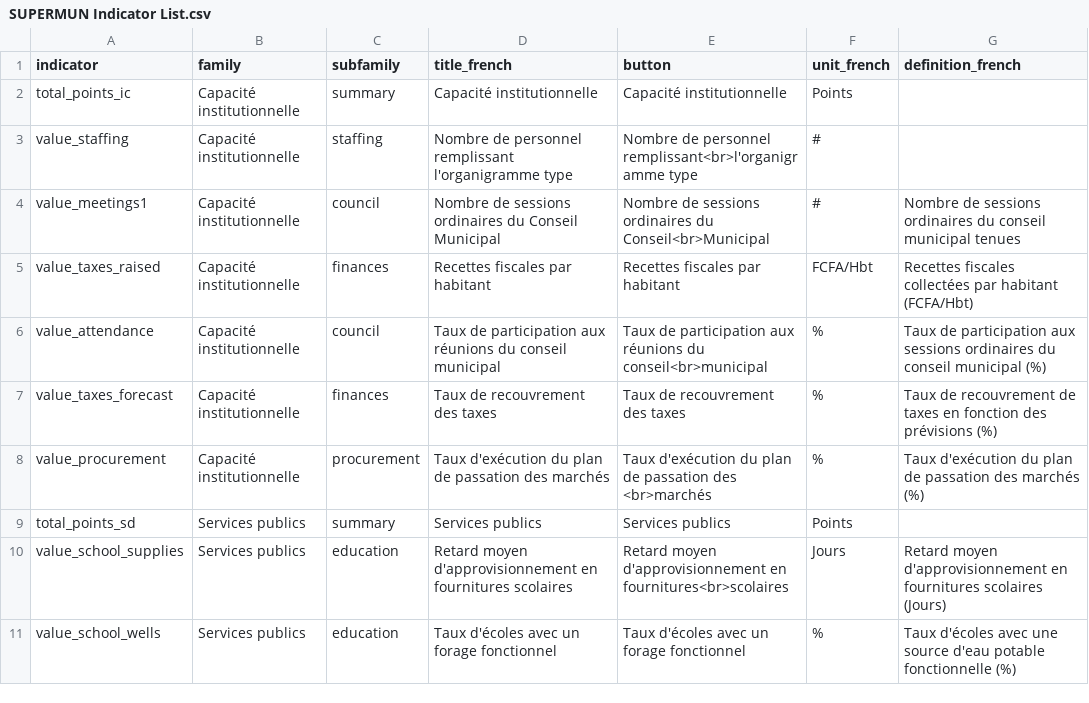
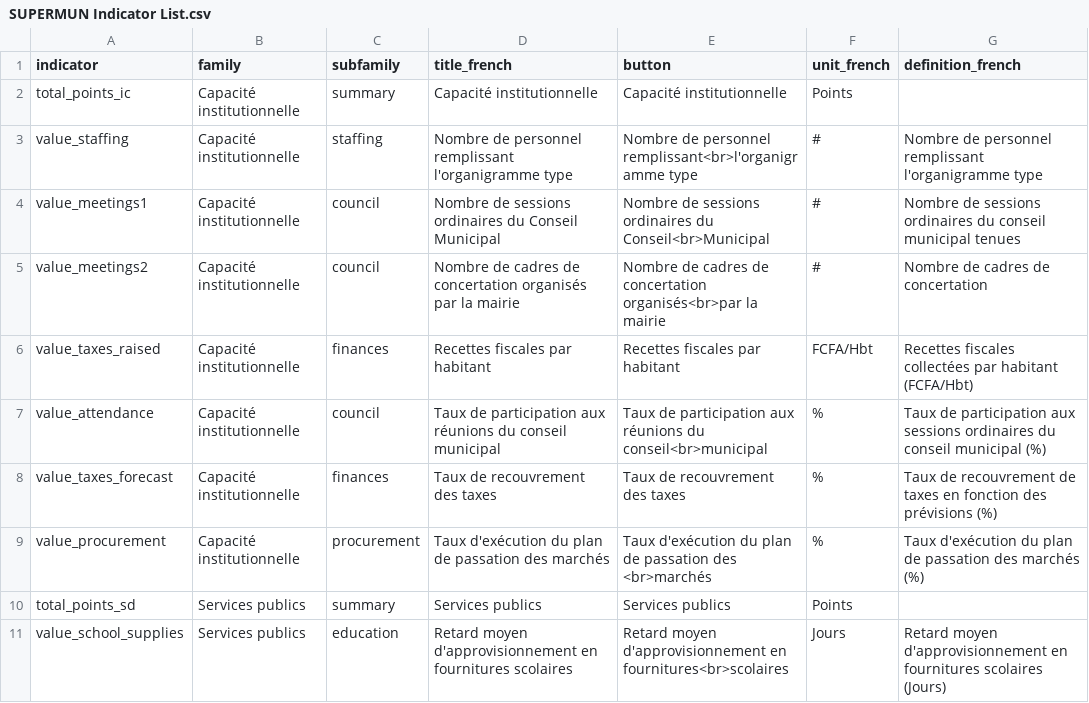
Before and after one commit to dime-worldbank/supermun-dashboard, a CSV file: documentation/SUPERMUN Indicator List.csv, drawn as a sheet; only a part is shown; the shorter side is filled out with more unchanged rows.

Commit message:
Add indicator
- Added missing indicator: Nombre de cadres de concertation organisés par la mairie

```diff
--- a/documentation/SUPERMUN Indicator List.csv
+++ b/documentation/SUPERMUN Indicator List.csv
@@ -2,4 +2,5 @@ indicator,family,subfamily,title_french,button,unit_french,definition_french
 total_points_ic,Capacité institutionnelle,summary,Capacité institutionnelle,Capacité institutionnelle,Points,
-value_staffing,Capacité institutionnelle,staffing,Nombre de personnel remplissant l'organigramme type,Nombre de personnel remplissant<br>l'organigramme type,#,
+value_staffing,Capacité institutionnelle,staffing,Nombre de personnel remplissant l'organigramme type,Nombre de personnel remplissant<br>l'organigramme type,#,Nombre de personnel remplissant l'organigramme type
 value_meetings1,Capacité institutionnelle,council,Nombre de sessions ordinaires du Conseil Municipal,Nombre de sessions ordinaires du Conseil<br>Municipal,#,Nombre de sessions ordinaires du conseil municipal tenues
+value_meetings2,Capacité institutionnelle,council,Nombre de cadres de concertation organisés par la mairie ,Nombre de cadres de concertation organisés<br>par la mairie ,#,Nombre de cadres de concertation
 value_taxes_raised,Capacité institutionnelle,finances,Recettes fiscales par habitant,Recettes fiscales par habitant,FCFA/Hbt,Recettes fiscales collectées par habitant (FCFA/Hbt)
```
